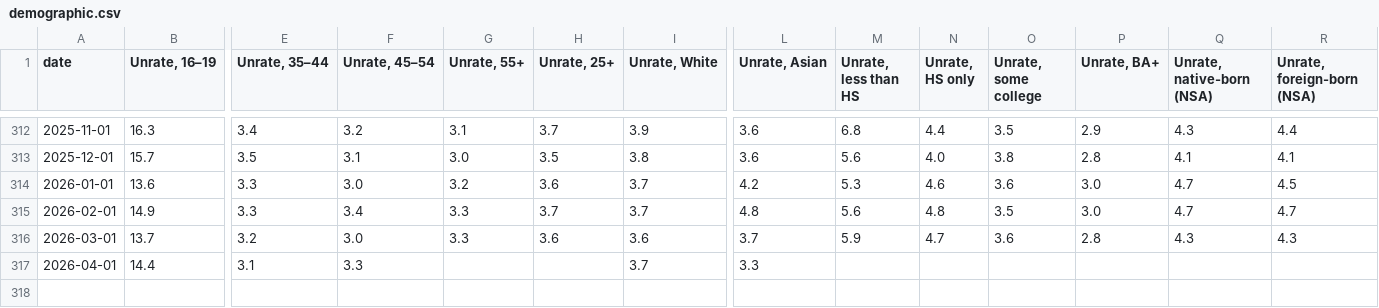
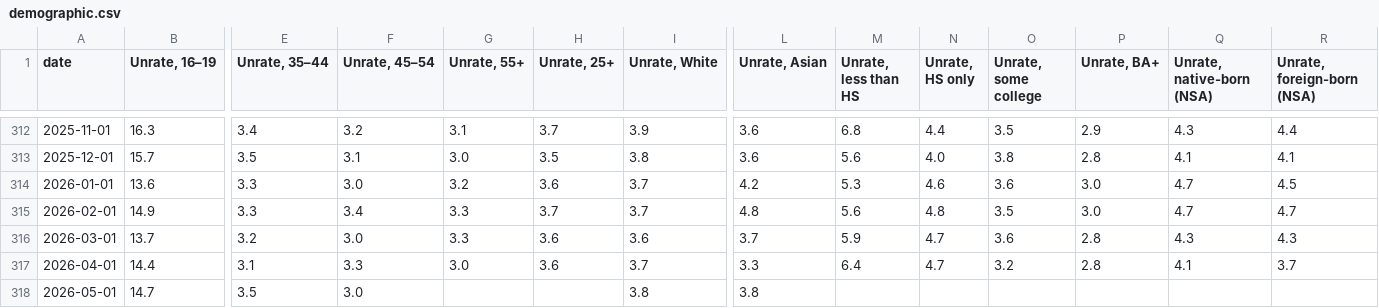
Before and after one commit to joshua-bailey/labour-market-dashboard, a CSV file: _data/csv/demographic.csv, drawn as a sheet; only a part is shown, gaps mark what is left out; rows hold the shown columns only; the diff names each change by its address in the sheet, - before the commit and + after, or states it on an @@ line.

```diff
--- a/_data/csv/demographic.csv
+++ b/_data/csv/demographic.csv
-G317 (Unrate, 55+): (empty)
+G317 (Unrate, 55+): 3.0
-H317 (Unrate, 25+): (empty)
+H317 (Unrate, 25+): 3.6
-M317 (Unrate, less than HS): (empty)
+M317 (Unrate, less than HS): 6.4
-N317 (Unrate, HS only): (empty)
+N317 (Unrate, HS only): 4.7
-O317 (Unrate, some college): (empty)
+O317 (Unrate, some college): 3.2
-P317 (Unrate, BA+): (empty)
+P317 (Unrate, BA+): 2.8
-Q317 (Unrate, native-born (NSA)): (empty)
+Q317 (Unrate, native-born (NSA)): 4.1
-R317 (Unrate, foreign-born (NSA)): (empty)
+R317 (Unrate, foreign-born (NSA)): 3.7
+row 318: 2026-05-01 | 14.7 | 3.5 | 3.0 |  |  | 3.8 | 3.8
```
Also changed, not shown: _data/csv/duration.csv, _data/csv/establishment.csv, 13 other files.
